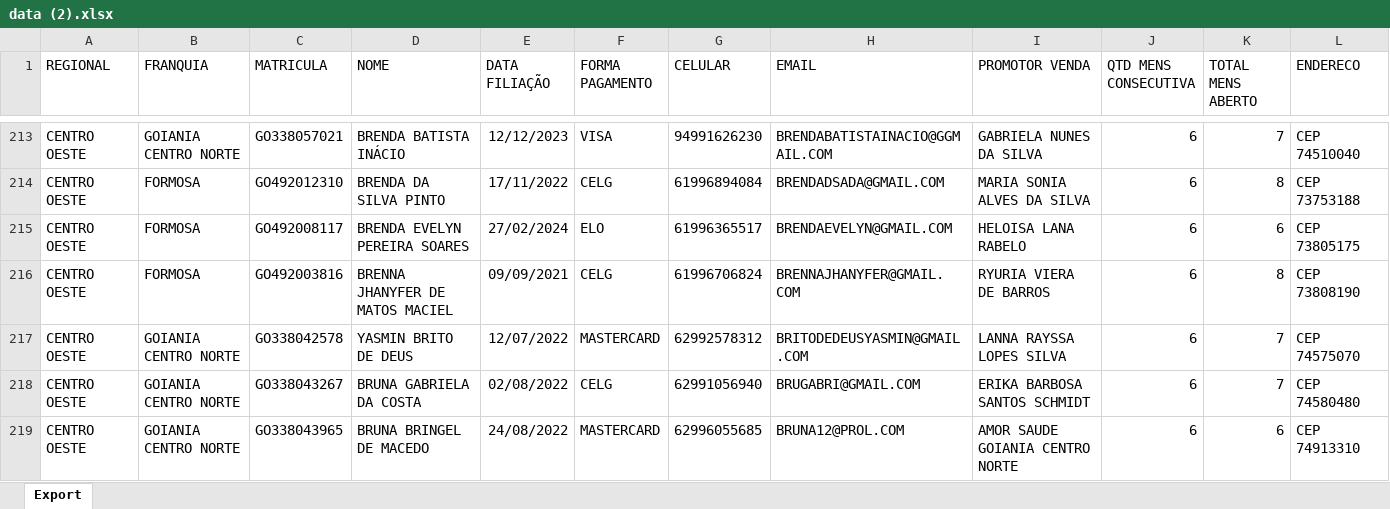
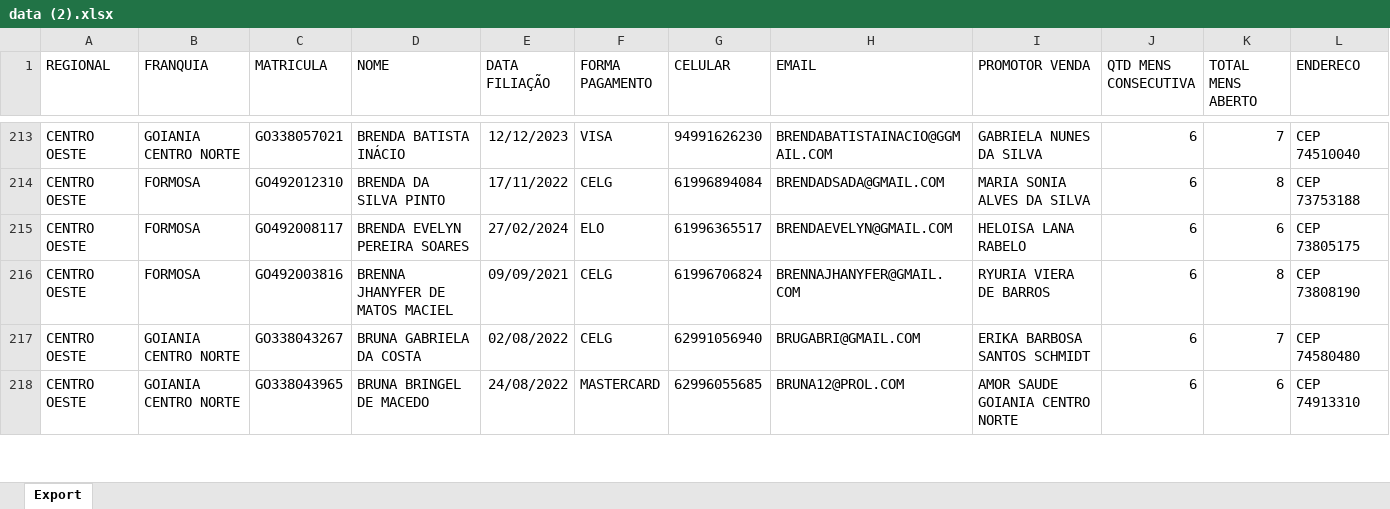
Before and after one commit to CentraldeControle/CDT, an Excel workbook: data (2).xlsx, sheet Export, drawn as a sheet; only a part is shown, gaps mark what is left out; values as stored, in another font and other column widths than the file's, no borders; the diff covers the shown part only; the diff names each change by its address in the sheet, - before the commit and + after, or states it on an @@ line.

```diff
--- a/data (2).xlsx (sheet Export)
+++ b/data (2).xlsx (sheet Export)
-row 217: CENTRO OESTE | GOIANIA CENTRO NORTE | GO338042578 | YASMIN BRITO DE DEUS | 12/07/2022 | MASTERCARD | 62992578312 | BRITODEDEUSYASMIN@GMAIL.COM | LANNA RAYSSA LOPES SILVA | 6 | 7 | CEP 74575070
```
Also changed, not shown: 8 removed rows and 4 edited cells elsewhere in this sheet, data.xlsx, 1 other file.
